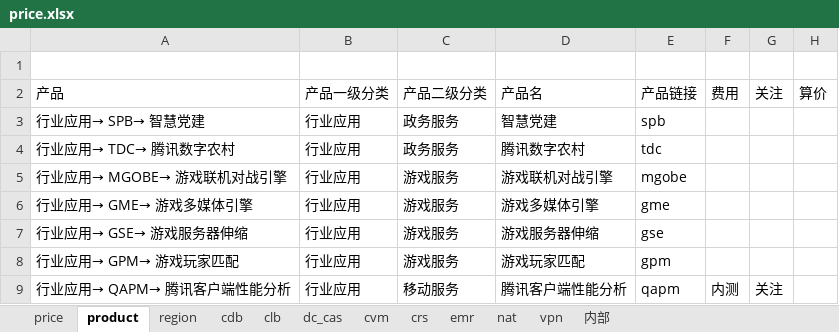
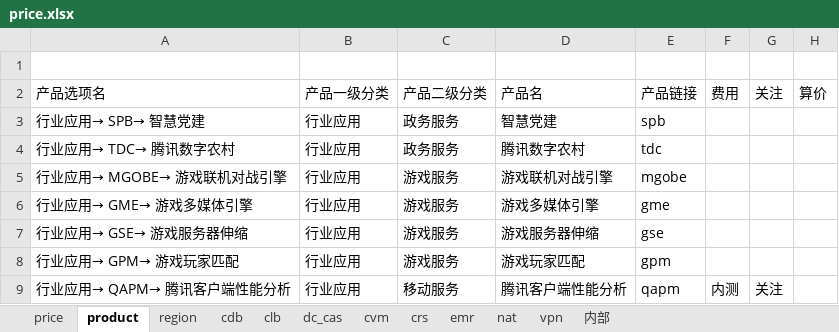
Before and after one commit to chen56/qcloud-price, an Excel workbook: price.xlsx, sheet product, drawn as a sheet; only a part is shown; values as stored, in another font and other column widths than the file's, no borders; charts and pictures and table styles not drawn; the diff names each change by its address in the sheet, - before the commit and + after, or states it on an @@ line.

```diff
--- a/price.xlsx (sheet product)
+++ b/price.xlsx (sheet product)
-A2: 产品
+A2: 产品选项名
```
Also changed, not shown: sheet price, qcloud/product.xlsx, 1 other file.
